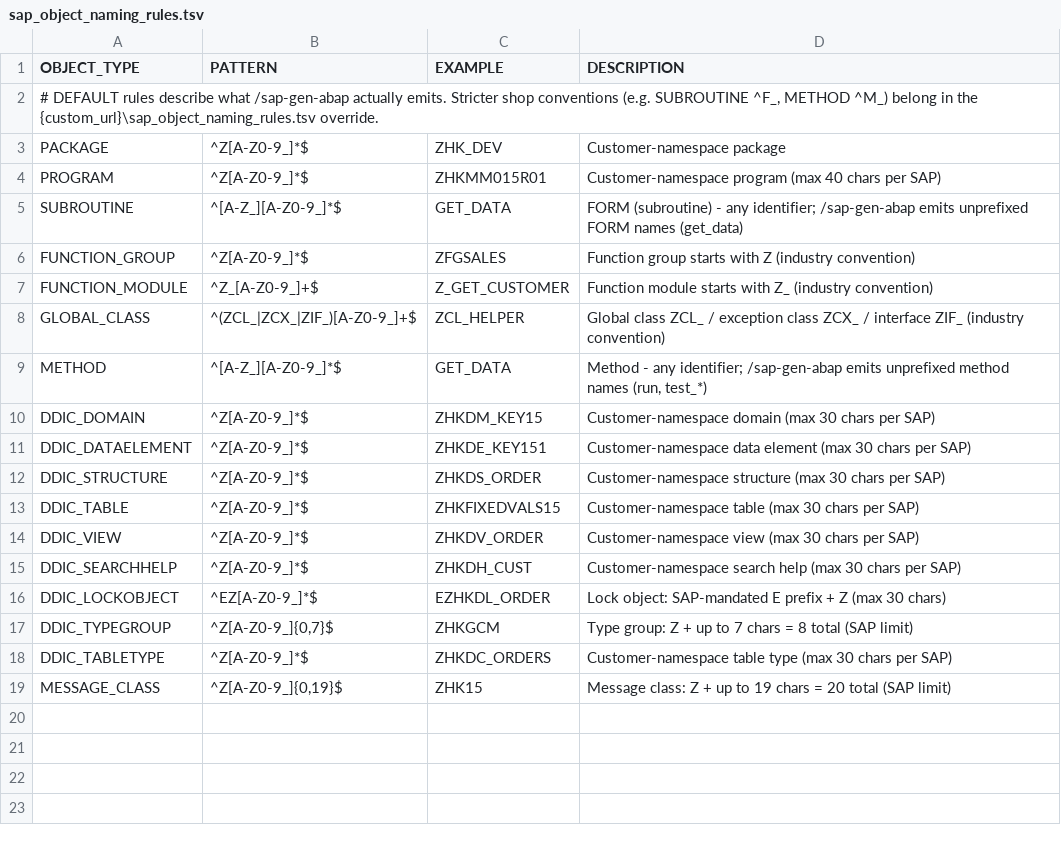
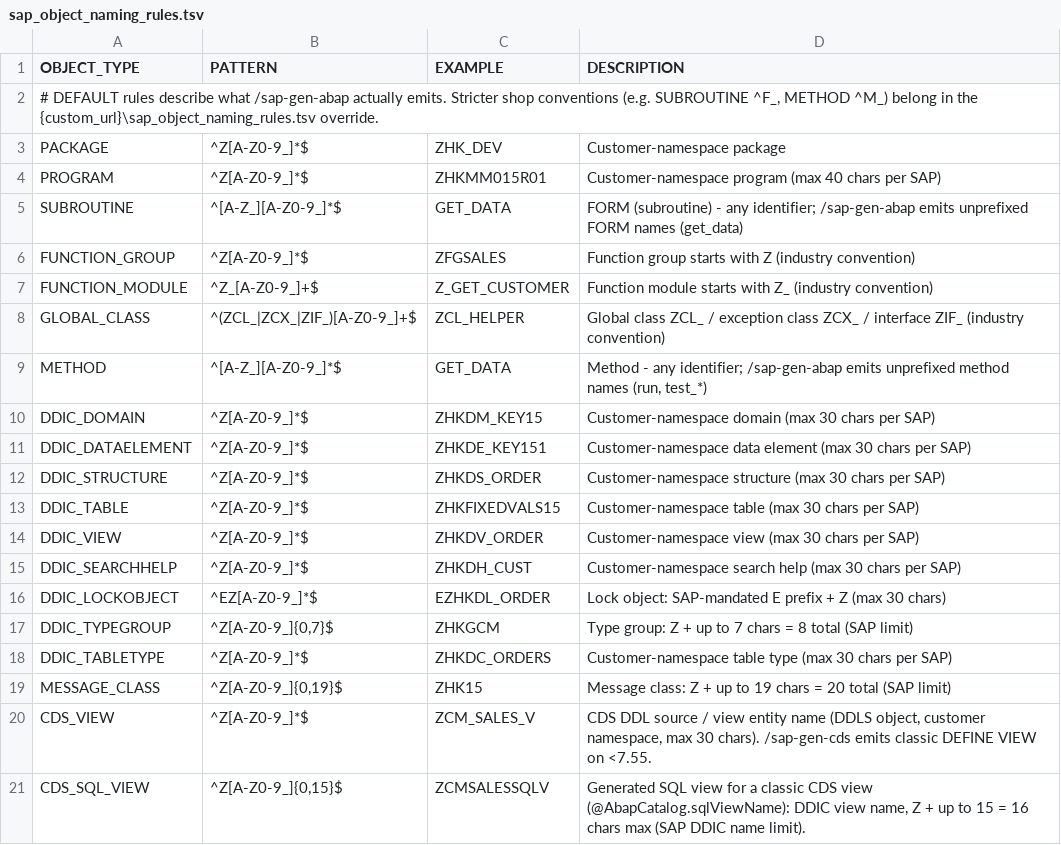
Before and after one commit to sapdev-ai/sap-dev, a TSV file: plugins/sap-dev-core/shared/tables/sap_object_naming_rules.tsv, drawn as a sheet; the diff names each change by its address in the sheet, - before the commit and + after, or states it on an @@ line.

Commit message:
feat: Enhance ACDOCA and LIS analytics documentation with modern CDS view patterns
- Updated ACDOCA_FIN.md to include guidance on using CDS views for FI/CO reporting.
- Enhanced LIS_ANALYTICS.md with instructions for building custom CDS analytical views using /sap-gen-cds.
- Revised SD_STATUS_TABLES.md to recommend CDS views for status reads in reporting and analytics.

feat: Introduce sap-gen-cds skill for generating and deploying CDS views

- Added new skill sap-gen-cds to generate ABAP CDS views from specifications or natural language descriptions.
- Implemented Z_CDS_DDL_INSTALL function for deploying CDS views without ADT.
- Created PowerShell scripts for deploying, verifying, and probing SAP_BASIS release for CDS view generation.

```diff
--- a/plugins/sap-dev-core/shared/tables/sap_object_naming_rules.tsv
+++ b/plugins/sap-dev-core/shared/tables/sap_object_naming_rules.tsv
+row 20: CDS_VIEW | ^Z[A-Z0-9_]*$ | ZCM_SALES_V | CDS DDL source / view entity name (DDLS object, customer namespace, max 30 chars). /sap-gen-cds emits classic DEFINE VIEW on <7.55.
+row 21: CDS_SQL_VIEW | ^Z[A-Z0-9_]{0,15}$ | ZCMSALESSQLV | Generated SQL view for a classic CDS view (@AbapCatalog.sqlViewName): DDIC view name, Z + up to 15 = 16 chars max (SAP DDIC name limit).
```
Also changed, not shown: 18 other files.
